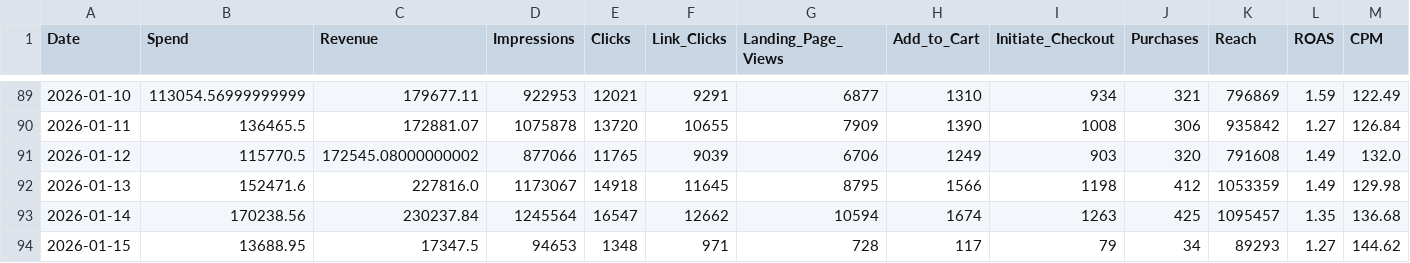
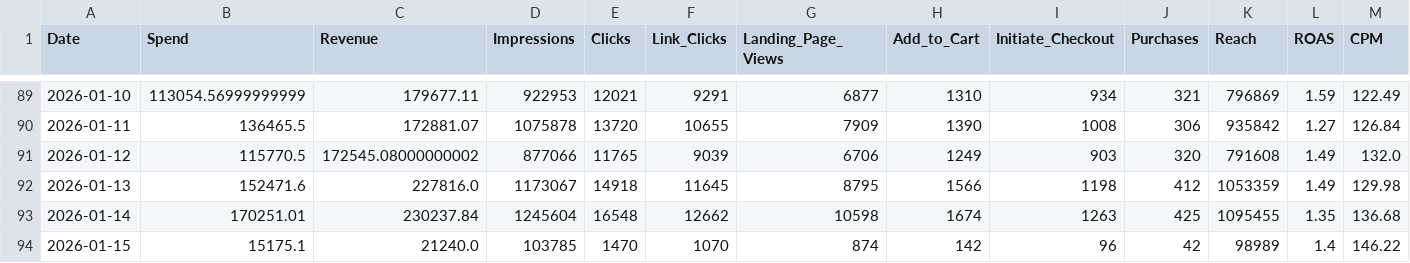
Before and after one commit to sreepathiyogi-blip/meta-live-dashboard, a CSV file: daily_summary.csv, drawn as a sheet; only a part is shown, gaps mark what is left out; the diff covers the shown part only; the diff names each change by its address in the sheet, - before the commit and + after, or states it on an @@ line.

```diff
--- a/daily_summary.csv
+++ b/daily_summary.csv
-B93 (Spend): 170238.56
+B93 (Spend): 170251.01
-D93 (Impressions): 1245564
+D93 (Impressions): 1245604
-E93 (Clicks): 16547
+E93 (Clicks): 16548
-G93 (Landing_Page_Views): 10594
+G93 (Landing_Page_Views): 10598
-K93 (Reach): 1095457
+K93 (Reach): 1095455
-B94 (Spend): 13688.95
+B94 (Spend): 15175.1
-C94 (Revenue): 17347.5
+C94 (Revenue): 21240.0
-D94 (Impressions): 94653
+D94 (Impressions): 103785
-E94 (Clicks): 1348
+E94 (Clicks): 1470
-F94 (Link_Clicks): 971
+F94 (Link_Clicks): 1070
-G94 (Landing_Page_Views): 728
+G94 (Landing_Page_Views): 874
-H94 (Add_to_Cart): 117
+H94 (Add_to_Cart): 142
-I94 (Initiate_Checkout): 79
+I94 (Initiate_Checkout): 96
-J94 (Purchases): 34
+J94 (Purchases): 42
-K94 (Reach): 89293
+K94 (Reach): 98989
-L94 (ROAS): 1.27
+L94 (ROAS): 1.4
-M94 (CPM): 144.62
+M94 (CPM): 146.22
```
Also changed, not shown: 2 edited cells elsewhere in this file, complete_campaign_data.csv, live_today_performance.csv, 2 other files.
